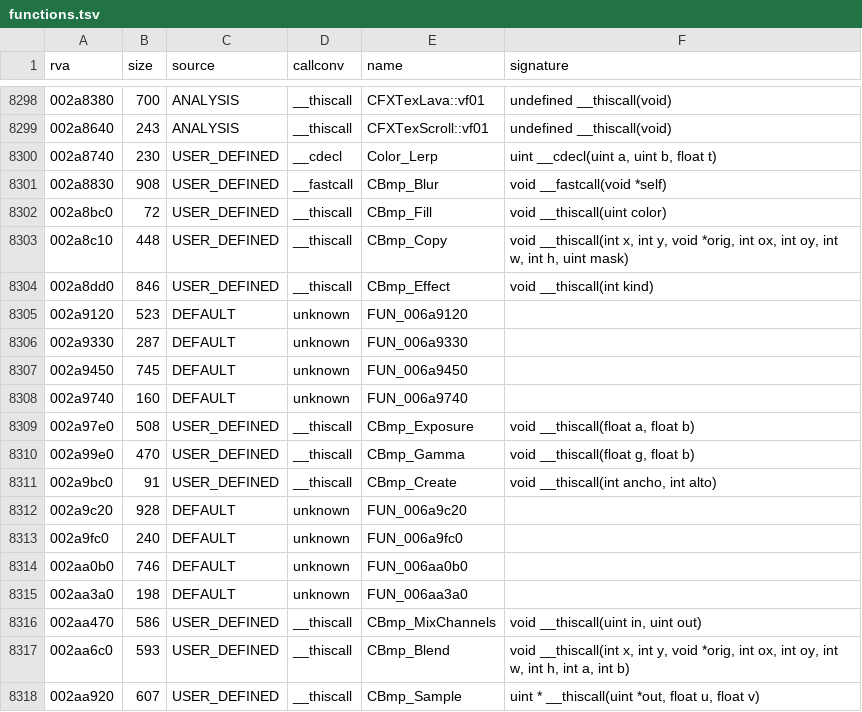
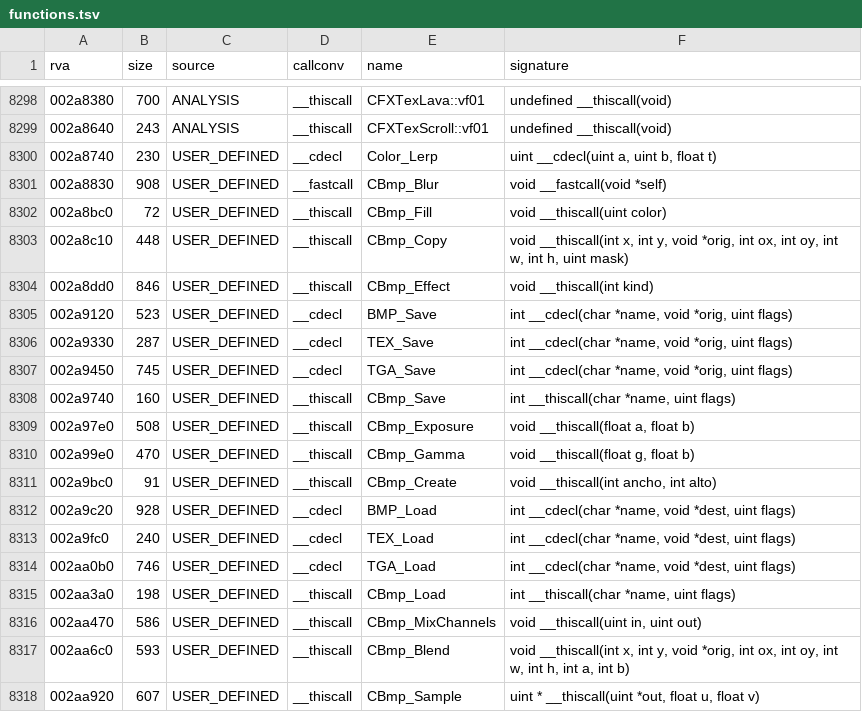
Before and after one commit to Blackwolf1337/scrapland, a TSV file: symbols/functions.tsv, drawn as a sheet; only a part is shown, gaps mark what is left out.

Commit message:
engine3d: Engine/Bmp.c image files (BMP, TEX, TGA load from the packs and save); difftest removes all files the scripts write

```diff
--- a/symbols/functions.tsv
+++ b/symbols/functions.tsv
@@ -8304,6 +8304,6 @@ rva	size	source	callconv	name	signature
 002a8dd0	846	USER_DEFINED	__thiscall	CBmp_Effect	void __thiscall(int kind)
-002a9120	523	DEFAULT	unknown	FUN_006a9120	
-002a9330	287	DEFAULT	unknown	FUN_006a9330	
-002a9450	745	DEFAULT	unknown	FUN_006a9450	
-002a9740	160	DEFAULT	unknown	FUN_006a9740	
+002a9120	523	USER_DEFINED	__cdecl	BMP_Save	int __cdecl(char *name, void *orig, uint flags)
+002a9330	287	USER_DEFINED	__cdecl	TEX_Save	int __cdecl(char *name, void *orig, uint flags)
+002a9450	745	USER_DEFINED	__cdecl	TGA_Save	int __cdecl(char *name, void *orig, uint flags)
+002a9740	160	USER_DEFINED	__thiscall	CBmp_Save	int __thiscall(char *name, uint flags)
 002a97e0	508	USER_DEFINED	__thiscall	CBmp_Exposure	void __thiscall(float a, float b)
@@ -8311,6 +8311,6 @@ rva	size	source	callconv	name	signature
 002a9bc0	91	USER_DEFINED	__thiscall	CBmp_Create	void __thiscall(int ancho, int alto)
-002a9c20	928	DEFAULT	unknown	FUN_006a9c20	
-002a9fc0	240	DEFAULT	unknown	FUN_006a9fc0	
-002aa0b0	746	DEFAULT	unknown	FUN_006aa0b0	
-002aa3a0	198	DEFAULT	unknown	FUN_006aa3a0	
+002a9c20	928	USER_DEFINED	__cdecl	BMP_Load	int __cdecl(char *name, void *dest, uint flags)
+002a9fc0	240	USER_DEFINED	__cdecl	TEX_Load	int __cdecl(char *name, void *dest, uint flags)
+002aa0b0	746	USER_DEFINED	__cdecl	TGA_Load	int __cdecl(char *name, void *dest, uint flags)
+002aa3a0	198	USER_DEFINED	__thiscall	CBmp_Load	int __thiscall(char *name, uint flags)
 002aa470	586	USER_DEFINED	__thiscall	CBmp_MixChannels	void __thiscall(uint in, uint out)
```
Also changed, not shown: 7 other files.
